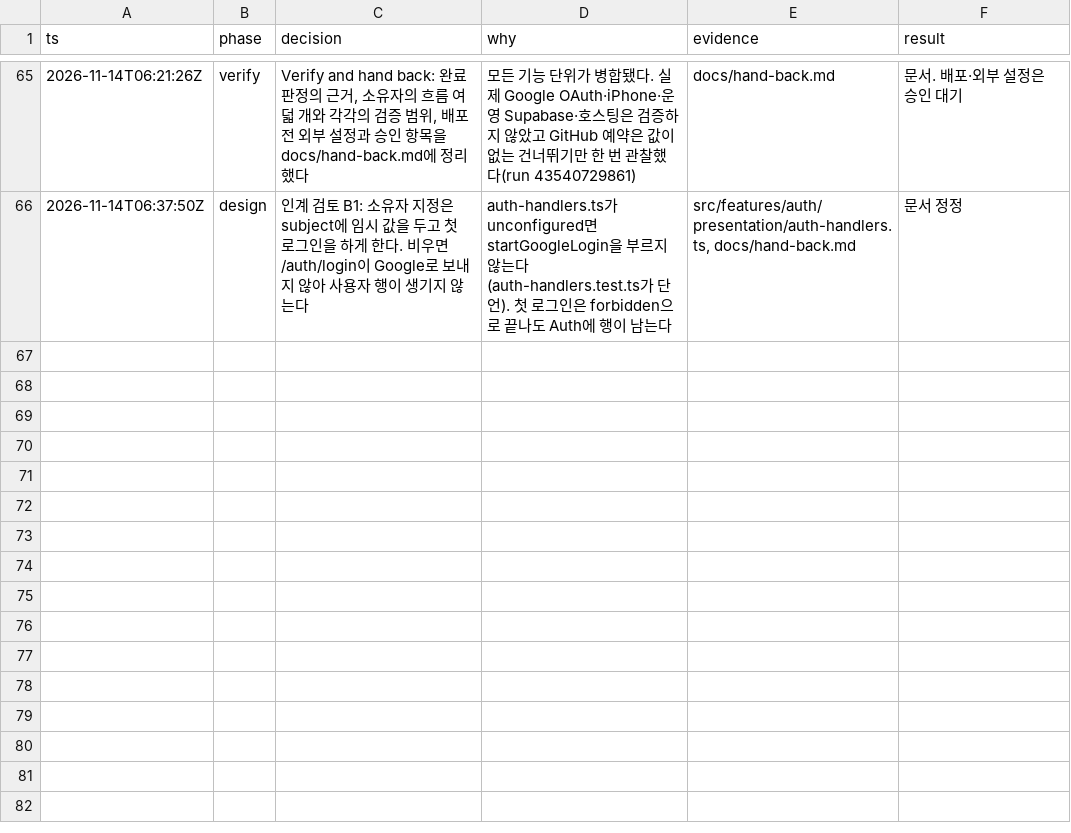
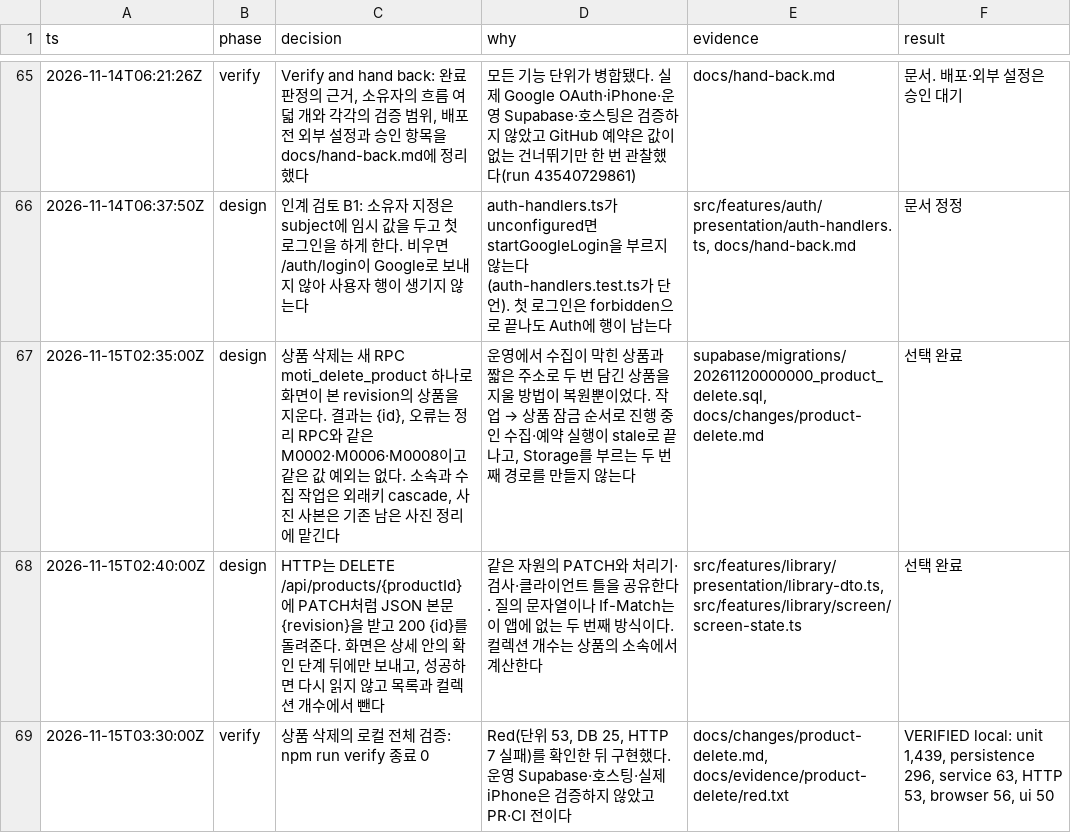
Before and after one commit to seungmin-park/moti, a TSV file: docs/backend-decisions.tsv, drawn as a sheet; only a part is shown, gaps mark what is left out; the diff names each change by its address in the sheet, - before the commit and + after, or states it on an @@ line.

```diff
--- a/docs/backend-decisions.tsv
+++ b/docs/backend-decisions.tsv
+row 67: 2026-11-15T02:35:00Z | design | 상품 삭제는 새 RPC moti_delete_product 하나로 화면이 본 revision의 상품을 지운다. 결과는 {id}, 오류는 정리 RPC와 같은 M0002·M0006·M0008이고 같은 값 예외는 없다. 소속과 수집 작업은 외래키 cascade, 사진 사본은 기존 남은 사진 정리에 맡긴다 | 운영에서 수집이 막힌 상품과 짧은 주소로 두 번 담긴 상품을 지울 방법이 복원뿐이었다. 작업 → 상품 잠금 순서로 진행 중인 수집·예약 실행이 stale로 끝나고, Storage를 부르는 두 번째 경로를 만들지 않는다 | supabase/migrations/20261120000000_product_delete.sql, docs/changes/product-delete.md | 선택 완료
+row 68: 2026-11-15T02:40:00Z | design | HTTP는 DELETE /api/products/{productId}에 PATCH처럼 JSON 본문 {revision}을 받고 200 {id}를 돌려준다. 화면은 상세 안의 확인 단계 뒤에만 보내고, 성공하면 다시 읽지 않고 목록과 컬렉션 개수에서 뺀다 | 같은 자원의 PATCH와 처리기·검사·클라이언트 틀을 공유한다. 질의 문자열이나 If-Match는 이 앱에 없는 두 번째 방식이다. 컬렉션 개수는 상품의 소속에서 계산한다 | src/features/library/presentation/library-dto.ts, src/features/library/screen/screen-state.ts | 선택 완료
+row 69: 2026-11-15T03:30:00Z | verify | 상품 삭제의 로컬 전체 검증: npm run verify 종료 0 | Red(단위 53, DB 25, HTTP 7 실패)를 확인한 뒤 구현했다. 운영 Supabase·호스팅·실제 iPhone은 검증하지 않았고 PR·CI 전이다 | docs/changes/product-delete.md, docs/evidence/product-delete/red.txt | VERIFIED local: unit 1,439, persistence 296, service 63, HTTP 53, browser 56, ui 50
```
Also changed, not shown: 32 other files.
